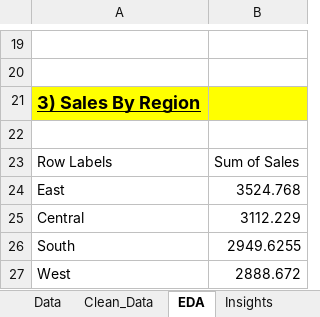
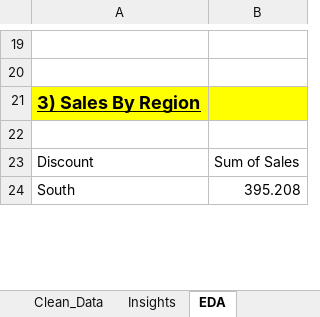
Before and after one commit to Shweta08-stack/Shweta08, an Excel workbook: Retail Sales Analysis and Dashboard using Excel.xlsx, sheet EDA, drawn as a sheet; only a part is shown, gaps mark what is left out; values as stored, in another font and other column widths than the file's, no borders; removed rows and columns are numbered as before the commit, all else as after; the diff covers the shown part only; the diff names each change by its address in the sheet, - before the commit and + after, or states it on an @@ line.

```diff
--- a/Retail Sales Analysis and Dashboard using Excel.xlsx (sheet EDA)
+++ b/Retail Sales Analysis and Dashboard using Excel.xlsx (sheet EDA)
@@ sheet tab order changed: Clean_Data | Insights | EDA @@
-A23: Row Labels
+A23: Discount
-row 24: East | 3524.768
-row 25: Central | 3112.229
-B24: 2949.6255
+B24: 395.208
-row 27: West | 2888.672
```
Also changed, not shown: 7 added rows, 4 removed rows and 8 edited cells elsewhere in this sheet, sheet Clean_Data, sheet Data, other sheet tabs, charts or pictures.
